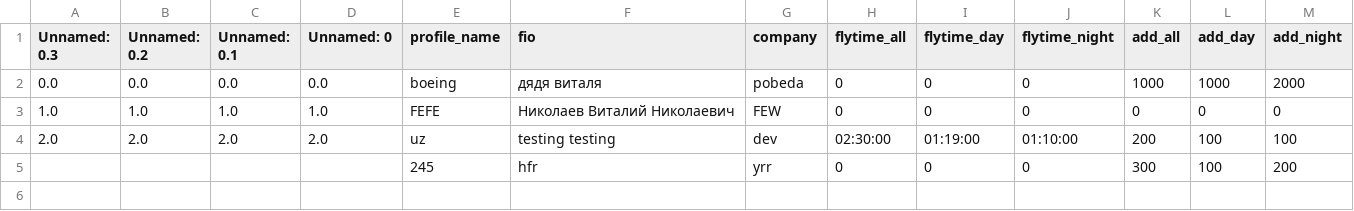
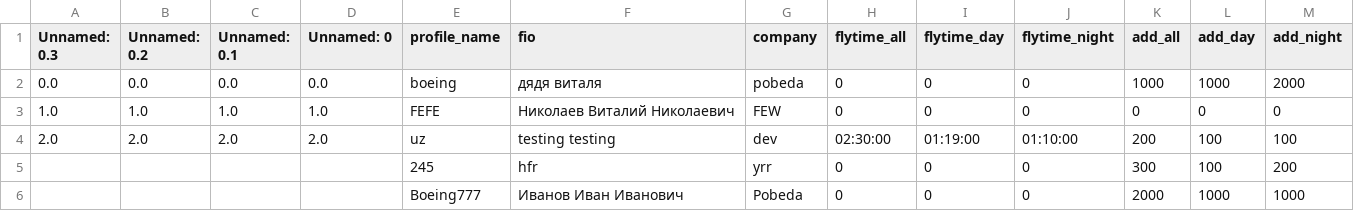
Before and after one commit to Proman2702/flyjournal_dev, a CSV file: profiles.csv, drawn as a sheet; the diff names each change by its address in the sheet, - before the commit and + after, or states it on an @@ line.

```diff
--- a/profiles.csv
+++ b/profiles.csv
+row 6:  |  |  |  | Boeing777 | Иванов Иван Иванович | Pobeda | 0 | 0 | 0 | 2000 | 1000 | 1000
```
Also changed, not shown: 7 other files.
